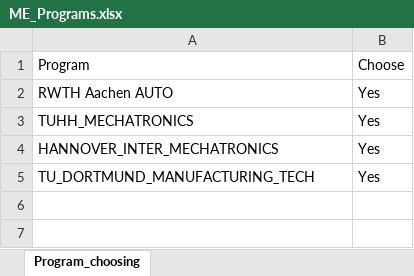
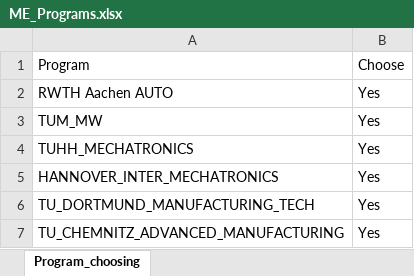
Before and after one commit to LIYUNG/TaiGer_Portal, an Excel workbook: api/python/TaiGer_Transcript-Program_Comparer/ME_Programs.xlsx, sheet Program_choosing, drawn as a sheet; values as stored, in another font and other column widths than the file's, no borders; the diff names each change by its address in the sheet, - before the commit and + after, or states it on an @@ line.

```diff
--- a/api/python/TaiGer_Transcript-Program_Comparer/ME_Programs.xlsx (sheet Program_choosing)
+++ b/api/python/TaiGer_Transcript-Program_Comparer/ME_Programs.xlsx (sheet Program_choosing)
+row 3: TUM_MW | Yes
+row 7: TU_CHEMNITZ_ADVANCED_MANUFACTURING | Yes
```
Also changed, not shown: api/python/TaiGer_Transcript-Program_Comparer/database/ME_Course_database.xlsx, 8 other files.
